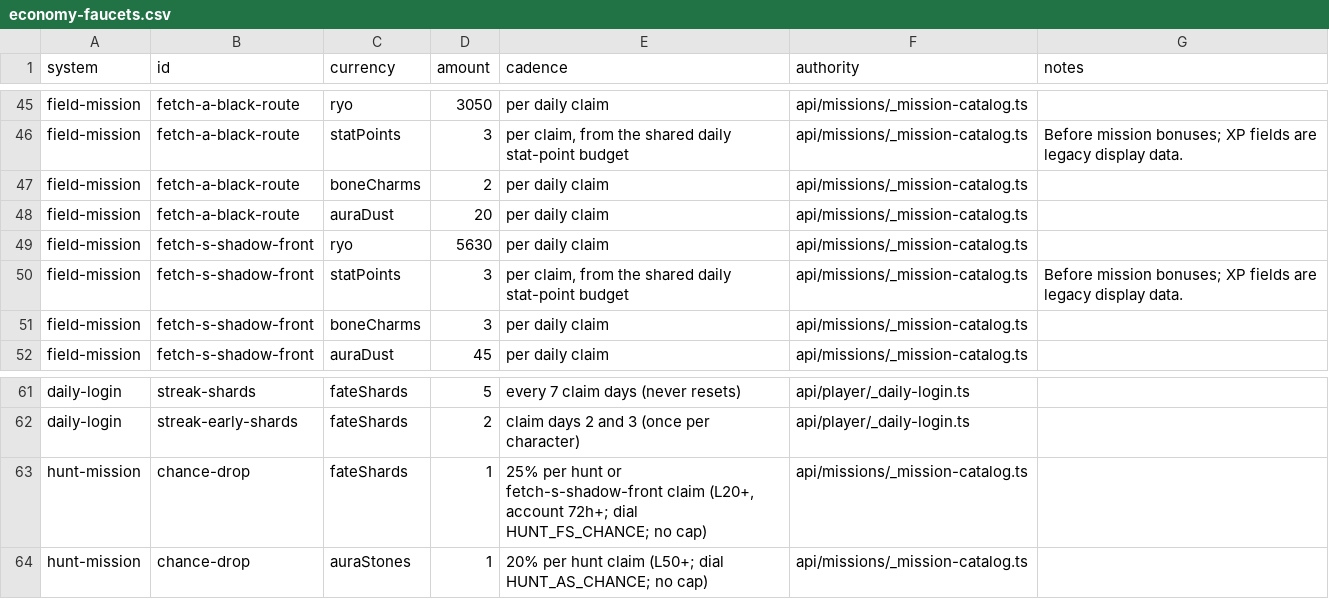
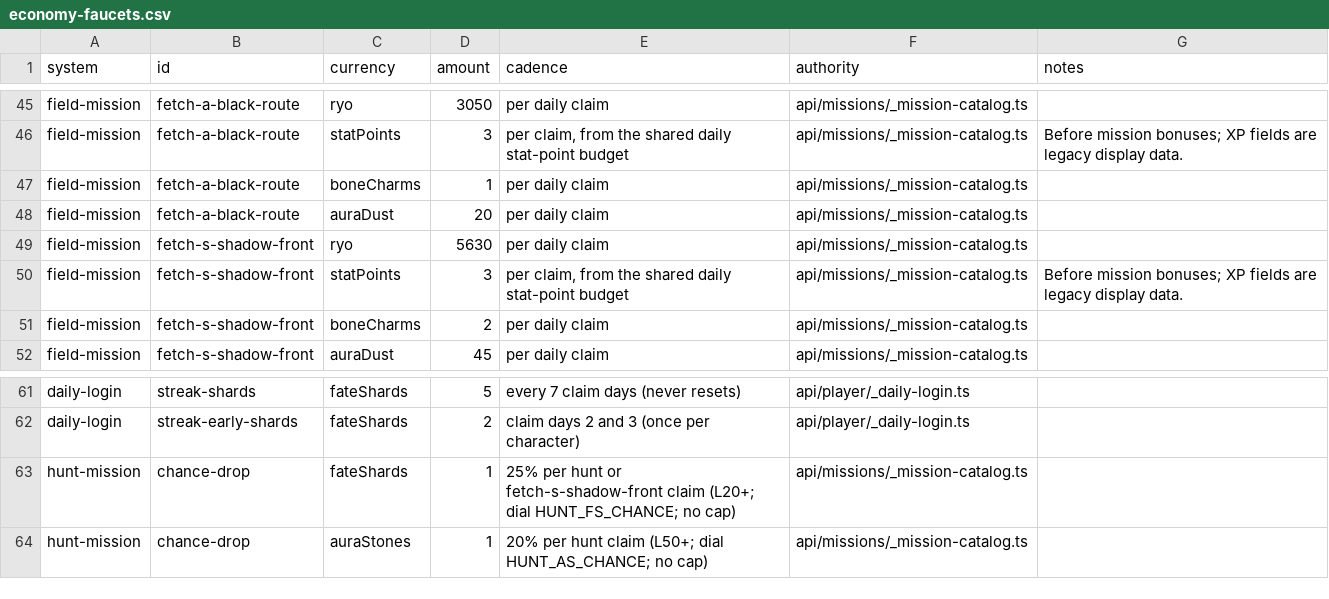
Before and after one commit to Timehue/ShinobiX, a CSV file: docs/generated/economy-faucets.csv, drawn as a sheet; only a part is shown, gaps mark what is left out.

```diff
--- a/docs/generated/economy-faucets.csv
+++ b/docs/generated/economy-faucets.csv
@@ -46,3 +46,3 @@ field-mission,fetch-a-black-route,ryo,3050,per daily claim,api/missions/_mission
 field-mission,fetch-a-black-route,statPoints,3,"per claim, from the shared daily stat-point budget",api/missions/_mission-catalog.ts,Before mission bonuses; XP fields are legacy display data.
-field-mission,fetch-a-black-route,boneCharms,2,per daily claim,api/missions/_mission-catalog.ts,
+field-mission,fetch-a-black-route,boneCharms,1,per daily claim,api/missions/_mission-catalog.ts,
 field-mission,fetch-a-black-route,auraDust,20,per daily claim,api/missions/_mission-catalog.ts,
@@ -50,3 +50,3 @@ field-mission,fetch-s-shadow-front,ryo,5630,per daily claim,api/missions/_missio
 field-mission,fetch-s-shadow-front,statPoints,3,"per claim, from the shared daily stat-point budget",api/missions/_mission-catalog.ts,Before mission bonuses; XP fields are legacy display data.
-field-mission,fetch-s-shadow-front,boneCharms,3,per daily claim,api/missions/_mission-catalog.ts,
+field-mission,fetch-s-shadow-front,boneCharms,2,per daily claim,api/missions/_mission-catalog.ts,
 field-mission,fetch-s-shadow-front,auraDust,45,per daily claim,api/missions/_mission-catalog.ts,
@@ -62,3 +62,3 @@ daily-login,streak-shards,fateShards,5,every 7 claim days (never resets),api/pla
 daily-login,streak-early-shards,fateShards,2,claim days 2 and 3 (once per character),api/player/_daily-login.ts,
-hunt-mission,chance-drop,fateShards,1,"25% per hunt or fetch-s-shadow-front claim (L20+, account 72h+; dial HUNT_FS_CHANCE; no cap)",api/missions/_mission-catalog.ts,
+hunt-mission,chance-drop,fateShards,1,25% per hunt or fetch-s-shadow-front claim (L20+; dial HUNT_FS_CHANCE; no cap),api/missions/_mission-catalog.ts,
 hunt-mission,chance-drop,auraStones,1,20% per hunt claim (L50+; dial HUNT_AS_CHANCE; no cap),api/missions/_mission-catalog.ts,
```
Also changed, not shown: 10 other files.
